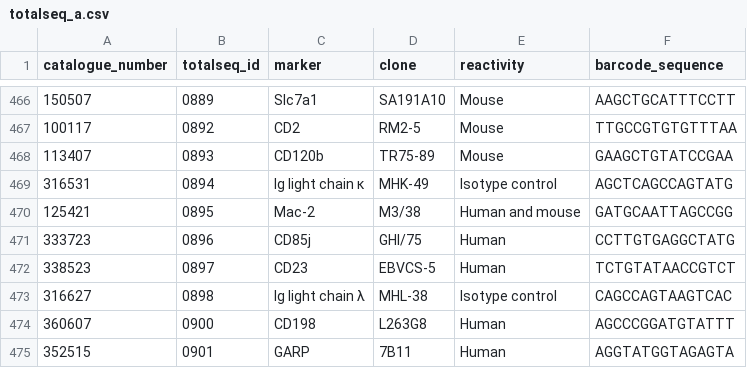
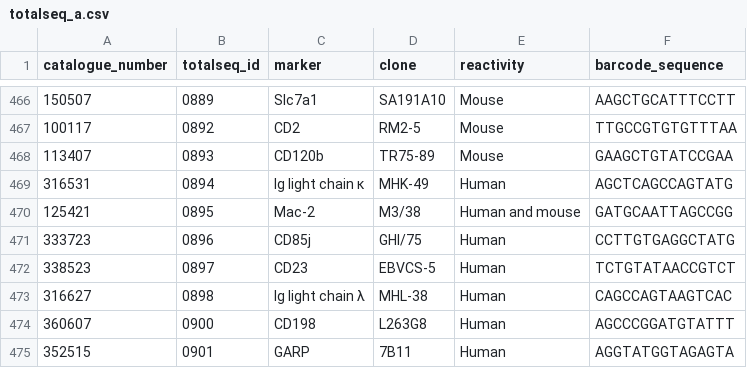
Before and after one commit to ollieeknight/OSCAR, a CSV file: docs/files/totalseq_a.csv, drawn as a sheet; only a part is shown, gaps mark what is left out.

```diff
--- a/docs/files/totalseq_a.csv
+++ b/docs/files/totalseq_a.csv
@@ -468,3 +468,3 @@ catalogue_number,totalseq_id,marker,clone,reactivity,barcode_sequence
 113407,0893,CD120b,TR75-89,Mouse,GAAGCTGTATCCGAA
-316531,0894,Ig light chain κ,MHK-49,Isotype control,AGCTCAGCCAGTATG
+316531,0894,Ig light chain κ,MHK-49,Human,AGCTCAGCCAGTATG
 125421,0895,Mac-2,M3/38,Human and mouse,GATGCAATTAGCCGG
@@ -472,3 +472,3 @@ catalogue_number,totalseq_id,marker,clone,reactivity,barcode_sequence
 338523,0897,CD23,EBVCS-5,Human,TCTGTATAACCGTCT
-316627,0898,Ig light chain λ,MHL-38,Isotype control,CAGCCAGTAAGTCAC
+316627,0898,Ig light chain λ,MHL-38,Human,CAGCCAGTAAGTCAC
 360607,0900,CD198,L263G8,Human,AGCCCGGATGTATTT
```
Also changed, not shown: 2 other files.
